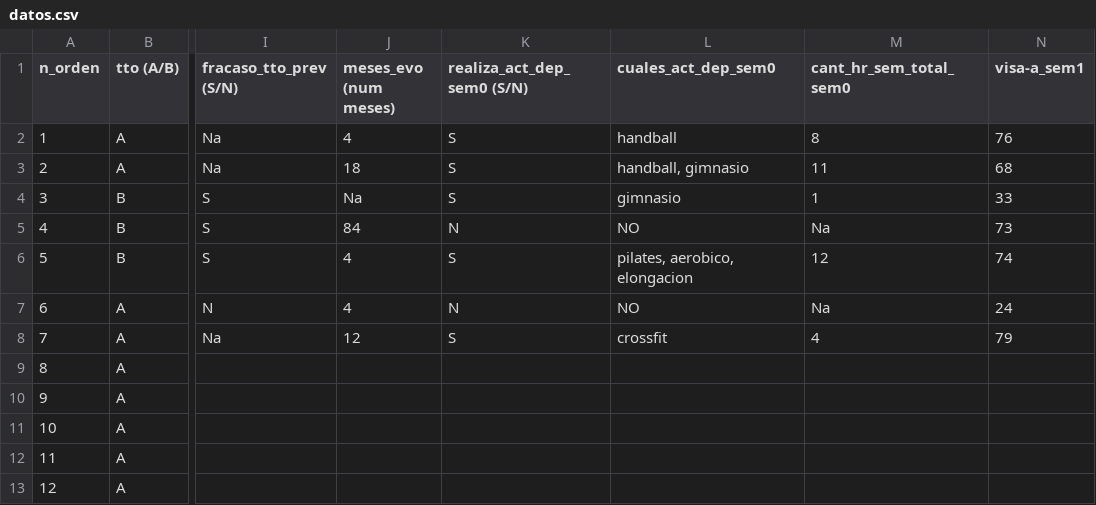
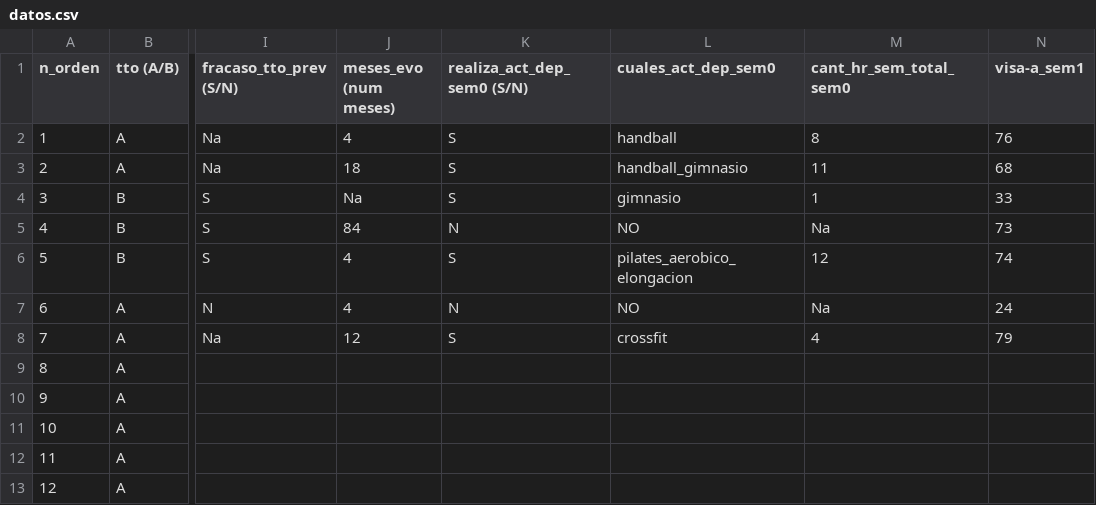
Before and after one commit to dalm-s-phd/mep_aquiles, a CSV file: datos/datos.csv, drawn as a sheet; only a part is shown, gaps mark what is left out; the diff names each change by its address in the sheet, - before the commit and + after, or states it on an @@ line.

Commit message:
Update datos.csv
Se cambio en la lineal 3 y 6 las comillas por _

```diff
--- a/datos/datos.csv
+++ b/datos/datos.csv
-L3 (cuales_act_dep_sem0): handball, gimnasio
+L3 (cuales_act_dep_sem0): handball_gimnasio
-L6 (cuales_act_dep_sem0): pilates, aerobico, elongacion
+L6 (cuales_act_dep_sem0): pilates_aerobico_elongacion
```
